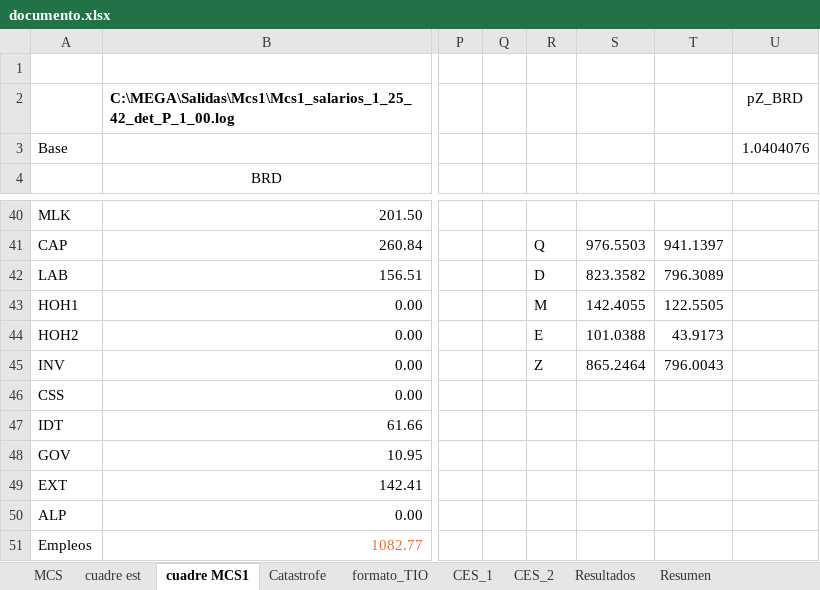
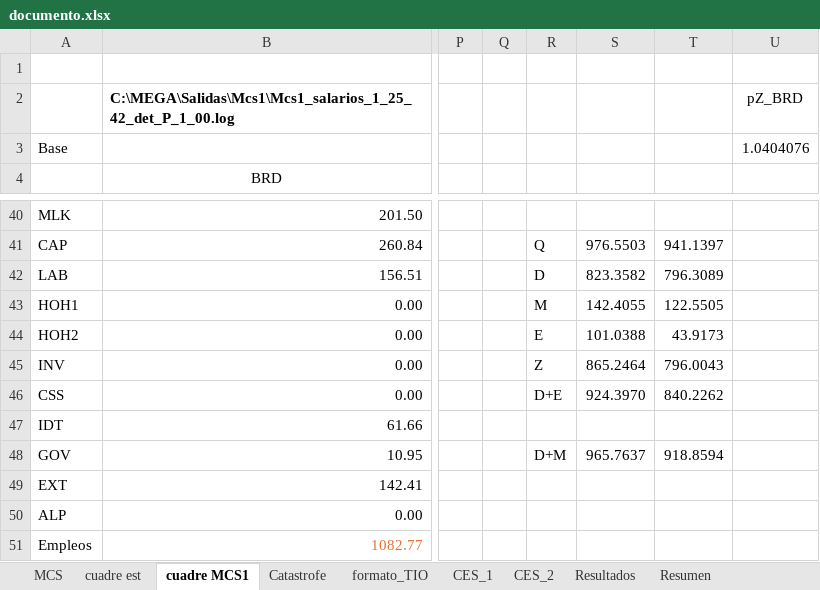
Before and after one commit to labotecta/MEGA, an Excel workbook: Excel/documento.xlsx, sheet cuadre MCS1, drawn as a sheet; only a part is shown, gaps mark what is left out; values as stored, in another font and other column widths than the file's, no borders; the diff names each change by its address in the sheet, - before the commit and + after, or states it on an @@ line.

```diff
--- a/Excel/documento.xlsx (sheet cuadre MCS1)
+++ b/Excel/documento.xlsx (sheet cuadre MCS1)
-R46: (empty)
+R46: D+E
-S46: (empty)
+S46: 924.3970
-T46: (empty)
+T46: 840.2262
-R48: (empty)
+R48: D+M
-S48: (empty)
+S48: 965.7637
-T48: (empty)
+T48: 918.8594
```
Also changed, not shown: sheet Resultados, sheet cuadre est, sheet Resumen, hidden cells, charts or pictures.
